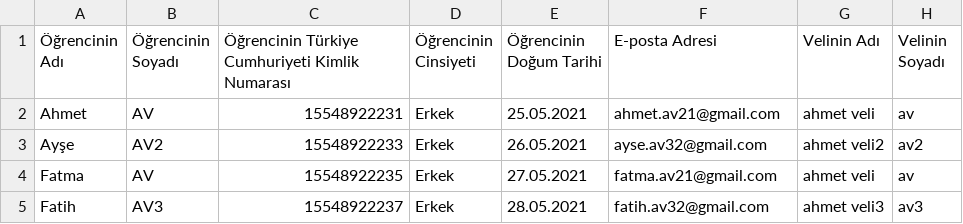
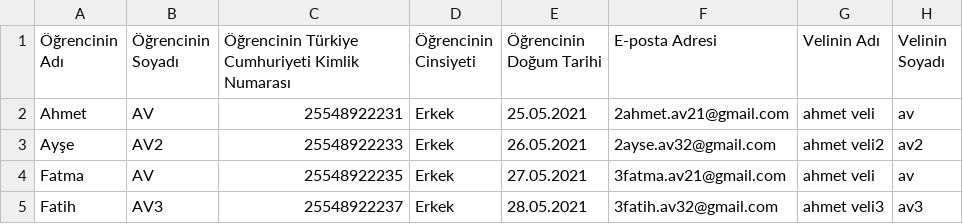
Before and after one commit to fatihavci06/egitimportal, a CSV file: uploads/ana-okulu-ogrenci/lineuop.csv, drawn as a sheet; only a part is shown; the diff names each change by its address in the sheet, - before the commit and + after, or states it on an @@ line.

```diff
--- a/uploads/ana-okulu-ogrenci/lineuop.csv
+++ b/uploads/ana-okulu-ogrenci/lineuop.csv
-C2: 15548922231
+C2: 25548922231
-F2 (E-posta Adresi): ahmet.av21@gmail.com
+F2 (E-posta Adresi): 2ahmet.av21@gmail.com
-C3: 15548922233
+C3: 25548922233
-F3 (E-posta Adresi): ayse.av32@gmail.com
+F3 (E-posta Adresi): 2ayse.av32@gmail.com
-C4: 15548922235
+C4: 25548922235
-F4 (E-posta Adresi): fatma.av21@gmail.com
+F4 (E-posta Adresi): 3fatma.av21@gmail.com
-C5: 15548922237
+C5: 25548922237
-F5 (E-posta Adresi): fatih.av32@gmail.com
+F5 (E-posta Adresi): 3fatih.av32@gmail.com
```
Also changed, not shown: 1 other file.
